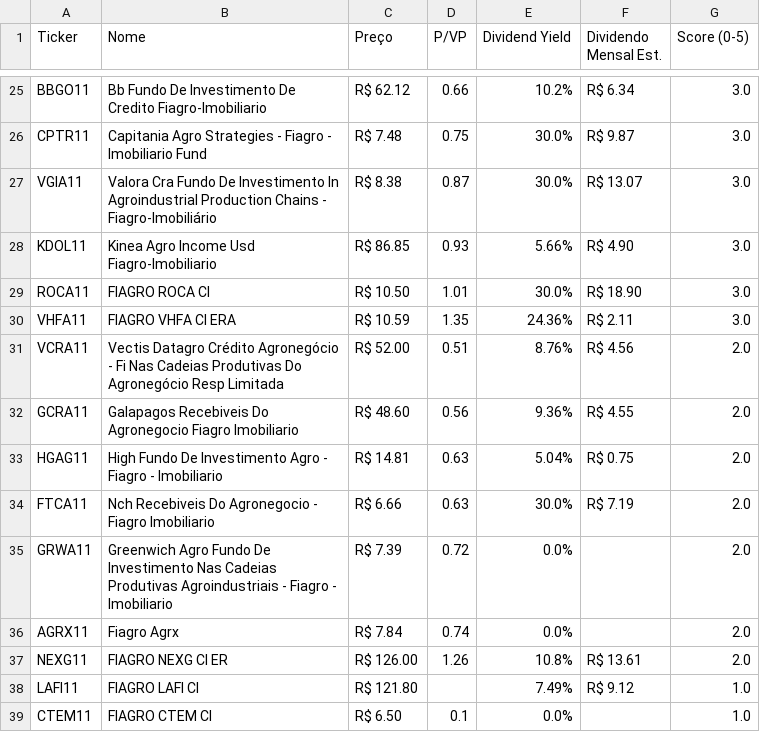
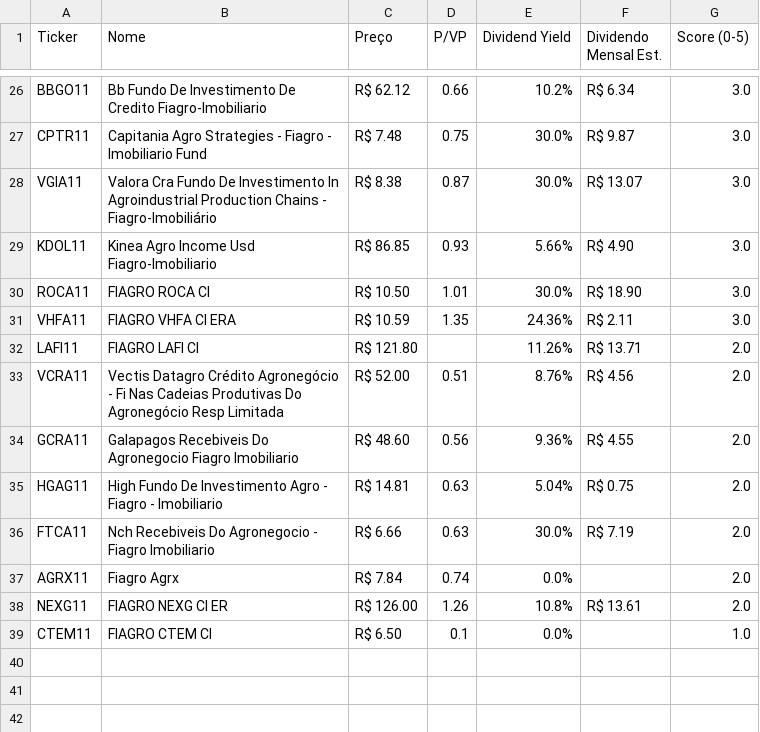
Before and after one commit to jucelinoss/radar_fundamentalista_b3, a CSV file: export_fiagros.csv, drawn as a sheet; only a part is shown, gaps mark what is left out; removed rows and columns are numbered as before the commit, all else as after; the diff covers the shown part only; the diff names each change by its address in the sheet, - before the commit and + after, or states it on an @@ line.

```diff
--- a/export_fiagros.csv
+++ b/export_fiagros.csv
+row 32: LAFI11 | FIAGRO LAFI CI | R$ 121.80 |  | 11.26% | R$ 13.71 | 2.0
-row 35: GRWA11 | Greenwich Agro Fundo De Investimento Nas Cadeias Produtivas Agroindustriais - Fiagro - Imobiliario | R$ 7.39 | 0.72 | 0.0% |  | 2.0
-row 38: LAFI11 | FIAGRO LAFI CI | R$ 121.80 |  | 7.49% | R$ 9.12 | 1.0
```
Also changed, not shown: 3 added rows, 2 removed rows and 8 edited cells elsewhere in this file, export_fiis.csv, export_stocks.csv, 4 other files.
